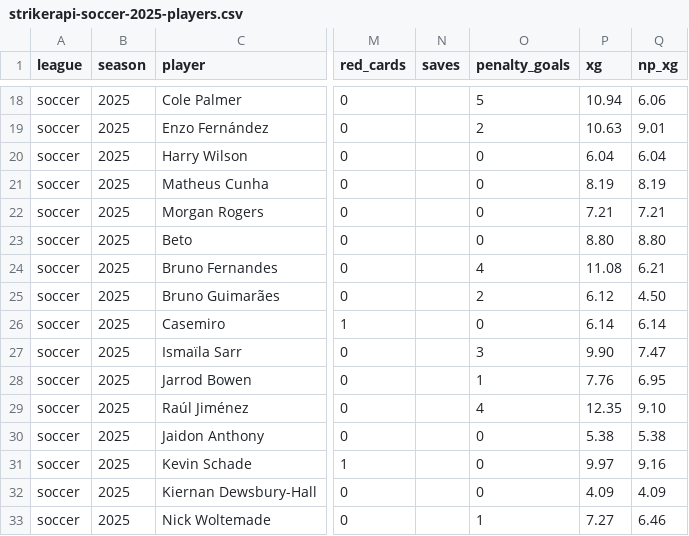
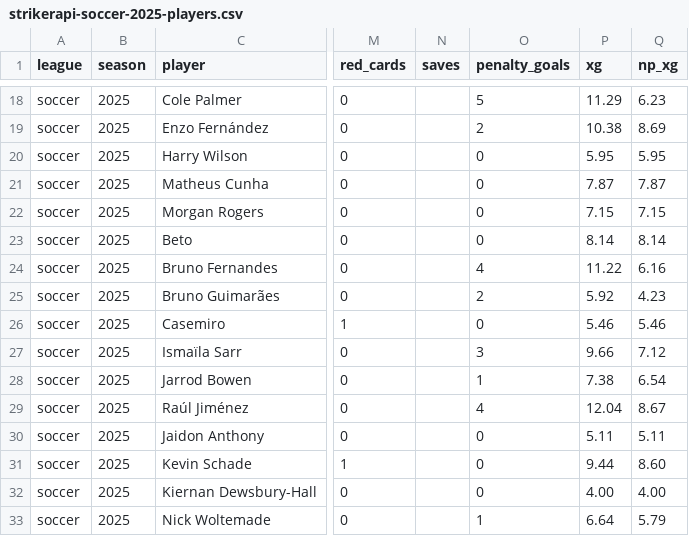
Before and after one commit to sports-data-hq/strikerapi-mcp, a CSV file: data/preview/strikerapi-soccer-2025-players.csv, drawn as a sheet; only a part is shown, gaps mark what is left out; the diff covers the shown part only; the diff names each change by its address in the sheet, - before the commit and + after, or states it on an @@ line.

```diff
--- a/data/preview/strikerapi-soccer-2025-players.csv
+++ b/data/preview/strikerapi-soccer-2025-players.csv
-P18 (xg): 10.94
+P18 (xg): 11.29
-Q18 (np_xg): 6.06
+Q18 (np_xg): 6.23
-P19 (xg): 10.63
+P19 (xg): 10.38
-Q19 (np_xg): 9.01
+Q19 (np_xg): 8.69
-P20 (xg): 6.04
+P20 (xg): 5.95
-Q20 (np_xg): 6.04
+Q20 (np_xg): 5.95
-P21 (xg): 8.19
+P21 (xg): 7.87
-Q21 (np_xg): 8.19
+Q21 (np_xg): 7.87
-P22 (xg): 7.21
+P22 (xg): 7.15
-Q22 (np_xg): 7.21
+Q22 (np_xg): 7.15
-P23 (xg): 8.80
+P23 (xg): 8.14
-Q23 (np_xg): 8.80
+Q23 (np_xg): 8.14
-P24 (xg): 11.08
+P24 (xg): 11.22
-Q24 (np_xg): 6.21
+Q24 (np_xg): 6.16
-P25 (xg): 6.12
+P25 (xg): 5.92
-Q25 (np_xg): 4.50
+Q25 (np_xg): 4.23
-P26 (xg): 6.14
+P26 (xg): 5.46
-Q26 (np_xg): 6.14
+Q26 (np_xg): 5.46
-P27 (xg): 9.90
+P27 (xg): 9.66
-Q27 (np_xg): 7.47
+Q27 (np_xg): 7.12
-P28 (xg): 7.76
+P28 (xg): 7.38
-Q28 (np_xg): 6.95
+Q28 (np_xg): 6.54
-P29 (xg): 12.35
+P29 (xg): 12.04
-Q29 (np_xg): 9.10
+Q29 (np_xg): 8.67
-P30 (xg): 5.38
+P30 (xg): 5.11
-Q30 (np_xg): 5.38
+Q30 (np_xg): 5.11
-P31 (xg): 9.97
+P31 (xg): 9.44
-Q31 (np_xg): 9.16
+Q31 (np_xg): 8.60
-P32 (xg): 4.09
+P32 (xg): 4.00
-Q32 (np_xg): 4.09
+Q32 (np_xg): 4.00
-P33 (xg): 7.27
+P33 (xg): 6.64
-Q33 (np_xg): 6.46
+Q33 (np_xg): 5.79
```
Also changed, not shown: 166 edited cells elsewhere in this file, data/preview/strikerapi-soccer-2025-teams.csv, 1 other file.
